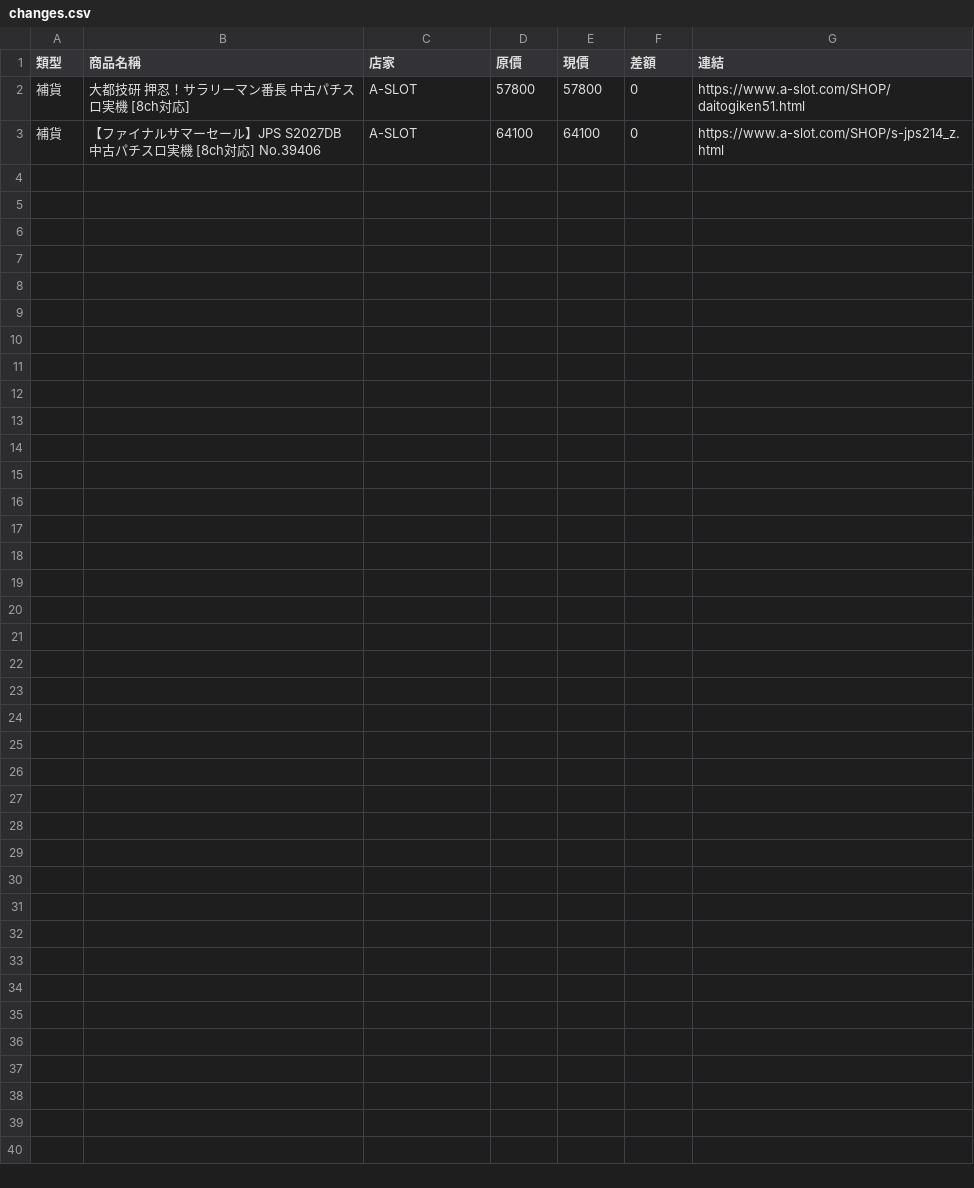
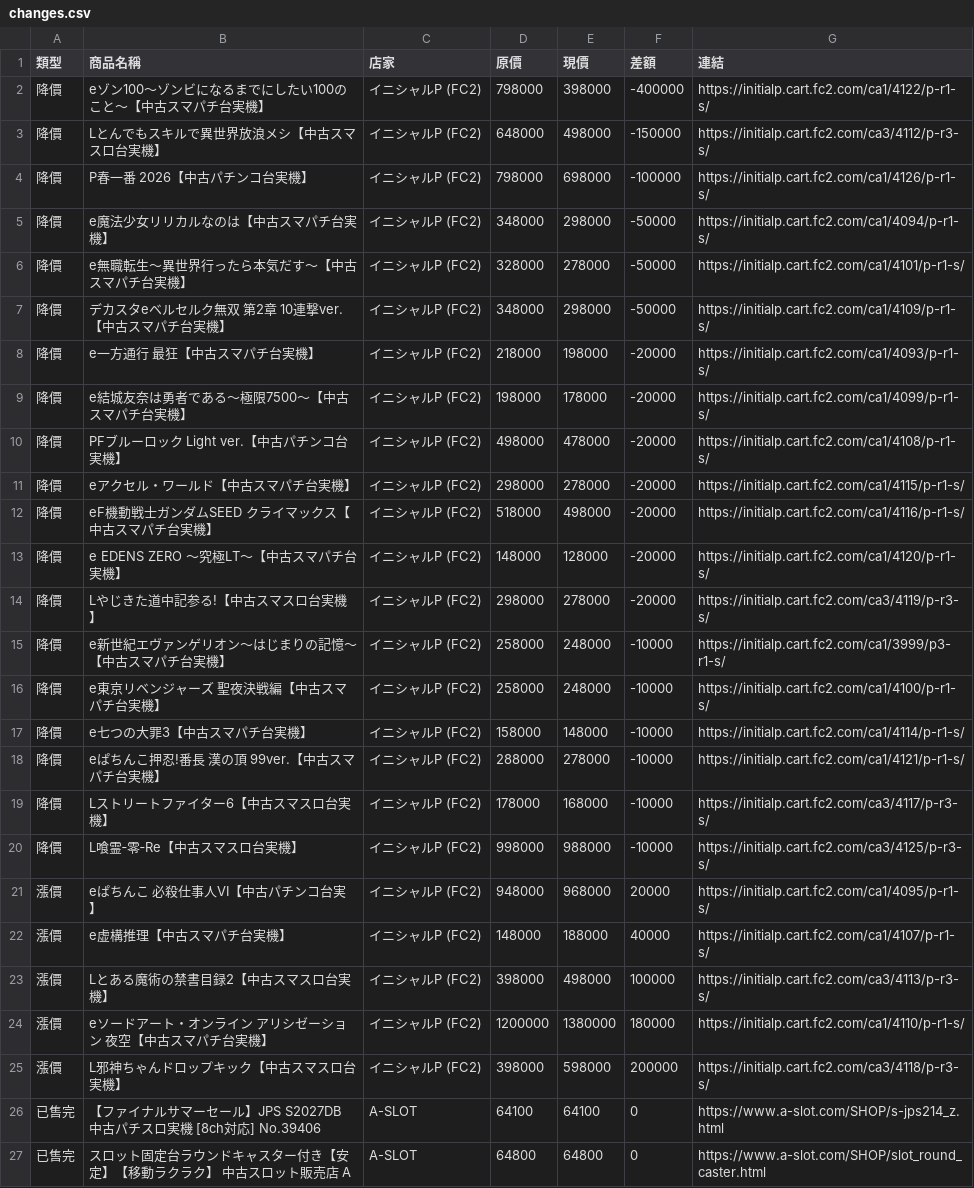
Before and after one commit to z870017/slot-price-watch, a CSV file: docs/changes.csv, drawn as a sheet.

```diff
--- a/docs/changes.csv
+++ b/docs/changes.csv
@@ -1,3 +1,27 @@
 類型,商品名稱,店家,原價,現價,差額,連結
-補貨,大都技研 押忍！サラリーマン番長 中古パチスロ実機 [8ch対応],A-SLOT,57800,57800,0,https://www.a-slot.com/SHOP/daitogiken51.html
-補貨,【ファイナルサマーセール】JPS S2027DB 中古パチスロ実機 [8ch対応] No.39406,A-SLOT,64100,64100,0,https://www.a-slot.com/SHOP/s-jps214_z.html
+降價,eゾン100～ゾンビになるまでにしたい100のこと～【中古スマパチ台実機】,イニシャルP (FC2),798000,398000,-400000,https://initialp.cart.fc2.com/ca1/4122/p-r1-s/
+降價,Lとんでもスキルで異世界放浪メシ【中古スマスロ台実機】,イニシャルP (FC2),648000,498000,-150000,https://initialp.cart.fc2.com/ca3/4112/p-r3-s/
+降價,P春一番 2026【中古パチンコ台実機】,イニシャルP (FC2),798000,698000,-100000,https://initialp.cart.fc2.com/ca1/4126/p-r1-s/
+降價,e魔法少女リリカルなのは【中古スマパチ台実機】,イニシャルP (FC2),348000,298000,-50000,https://initialp.cart.fc2.com/ca1/4094/p-r1-s/
+降價,e無職転生～異世界行ったら本気だす～【中古スマパチ台実機】,イニシャルP (FC2),328000,278000,-50000,https://initialp.cart.fc2.com/ca1/4101/p-r1-s/
+降價,デカスタeベルセルク無双 第2章 10連撃ver.【中古スマパチ台実機】,イニシャルP (FC2),348000,298000,-50000,https://initialp.cart.fc2.com/ca1/4109/p-r1-s/
+降價,e一方通行 最狂【中古スマパチ台実機】,イニシャルP (FC2),218000,198000,-20000,https://initialp.cart.fc2.com/ca1/4093/p-r1-s/
+降價,e結城友奈は勇者である～極限7500～【中古スマパチ台実機】,イニシャルP (FC2),198000,178000,-20000,https://initialp.cart.fc2.com/ca1/4099/p-r1-s/
+降價,PFブルーロック Light ver.【中古パチンコ台実機】,イニシャルP (FC2),498000,478000,-20000,https://initialp.cart.fc2.com/ca1/4108/p-r1-s/
+降價,eアクセル・ワールド【中古スマパチ台実機】,イニシャルP (FC2),298000,278000,-20000,https://initialp.cart.fc2.com/ca1/4115/p-r1-s/
+降價,eF機動戦士ガンダムSEED クライマックス【中古スマパチ台実機】,イニシャルP (FC2),518000,498000,-20000,https://initialp.cart.fc2.com/ca1/4116/p-r1-s/
+降價,e EDENS ZERO ～究極LT～【中古スマパチ台実機】,イニシャルP (FC2),148000,128000,-20000,https://initialp.cart.fc2.com/ca1/4120/p-r1-s/
+降價,Lやじきた道中記参る!【中古スマスロ台実機】,イニシャルP (FC2),298000,278000,-20000,https://initialp.cart.fc2.com/ca3/4119/p-r3-s/
+降價,e新世紀エヴァンゲリオン～はじまりの記憶～【中古スマパチ台実機】,イニシャルP (FC2),258000,248000,-10000,https://initialp.cart.fc2.com/ca1/3999/p3-r1-s/
+降價,e東京リベンジャーズ 聖夜決戦編【中古スマパチ台実機】,イニシャルP (FC2),258000,248000,-10000,https://initialp.cart.fc2.com/ca1/4100/p-r1-s/
+降價,e七つの大罪3【中古スマパチ台実機】,イニシャルP (FC2),158000,148000,-10000,https://initialp.cart.fc2.com/ca1/4114/p-r1-s/
+降價,eぱちんこ押忍!番長 漢の頂 99ver.【中古スマパチ台実機】,イニシャルP (FC2),288000,278000,-10000,https://initialp.cart.fc2.com/ca1/4121/p-r1-s/
+降價,Lストリートファイター6【中古スマスロ台実機】,イニシャルP (FC2),178000,168000,-10000,https://initialp.cart.fc2.com/ca3/4117/p-r3-s/
+降價,L喰霊‐零‐Re【中古スマスロ台実機】,イニシャルP (FC2),998000,988000,-10000,https://initialp.cart.fc2.com/ca3/4125/p-r3-s/
+漲價,eぱちんこ 必殺仕事人VI【中古パチンコ台実】,イニシャルP (FC2),948000,968000,20000,https://initialp.cart.fc2.com/ca1/4095/p-r1-s/
+漲價,e虚構推理【中古スマパチ台実機】,イニシャルP (FC2),148000,188000,40000,https://initialp.cart.fc2.com/ca1/4107/p-r1-s/
+漲價,Lとある魔術の禁書目録2【中古スマスロ台実機】,イニシャルP (FC2),398000,498000,100000,https://initialp.cart.fc2.com/ca3/4113/p-r3-s/
+漲價,eソードアート・オンライン アリシゼーション 夜空【中古スマパチ台実機】,イニシャルP (FC2),1200000,1380000,180000,https://initialp.cart.fc2.com/ca1/4110/p-r1-s/
+漲價,L邪神ちゃんドロップキック【中古スマスロ台実機】,イニシャルP (FC2),398000,598000,200000,https://initialp.cart.fc2.com/ca3/4118/p-r3-s/
+已售完,【ファイナルサマーセール】JPS S2027DB 中古パチスロ実機 [8ch対応] No.39406,A-SLOT,64100,64100,0,https://www.a-slot.com/SHOP/s-jps214_z.html
+已售完,スロット固定台ラウンドキャスター付き【安定】【移動ラクラク】 中古スロット販売店　A,A-SLOT,64800,64800,0,https://www.a-slot.com/SHOP/slot_round_caster.html
```
Also changed, not shown: docs/prices.csv, docs/summary.csv, 4 other files.
